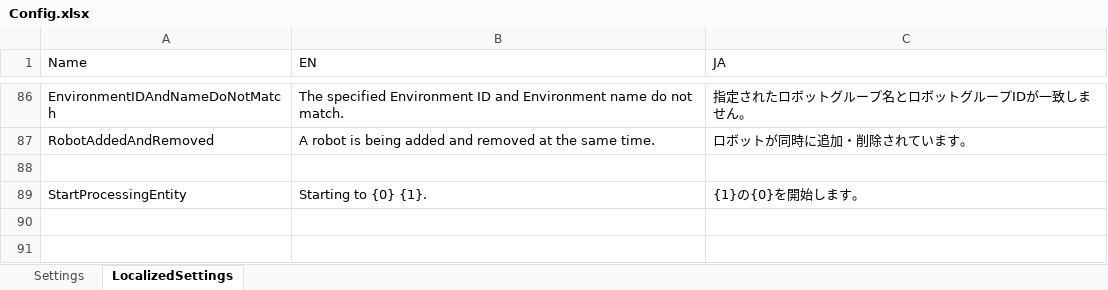
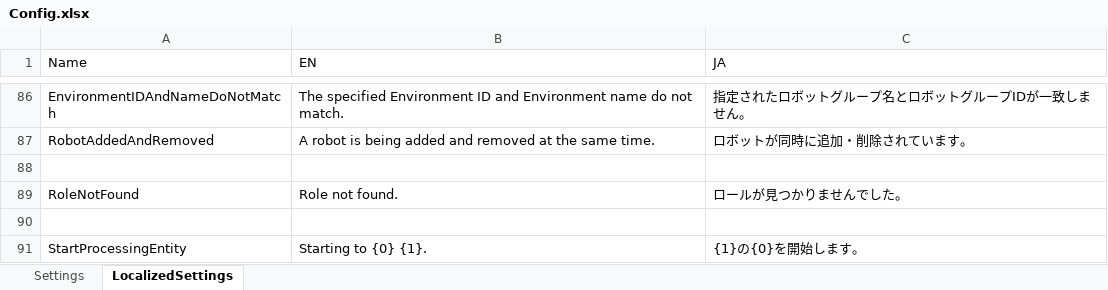
Before and after one commit to UiPath-Services/OrchestratorManager, an Excel workbook: Config/Config.xlsx, sheet LocalizedSettings, drawn as a sheet; only a part is shown, gaps mark what is left out; values as stored, in another font and other column widths than the file's, no borders; table styles not drawn; the diff names each change by its address in the sheet, - before the commit and + after, or states it on an @@ line.

Commit message:
Confirm whether roles exists before assigning them to users

```diff
--- a/Config/Config.xlsx (sheet LocalizedSettings)
+++ b/Config/Config.xlsx (sheet LocalizedSettings)
+row 89: RoleNotFound | Role not found. | ロールが見つかりませんでした。
+row 90: (empty)
```
Also changed, not shown: sheet Settings, Config/JA/ユーザー.xlsx, 6 other files.
